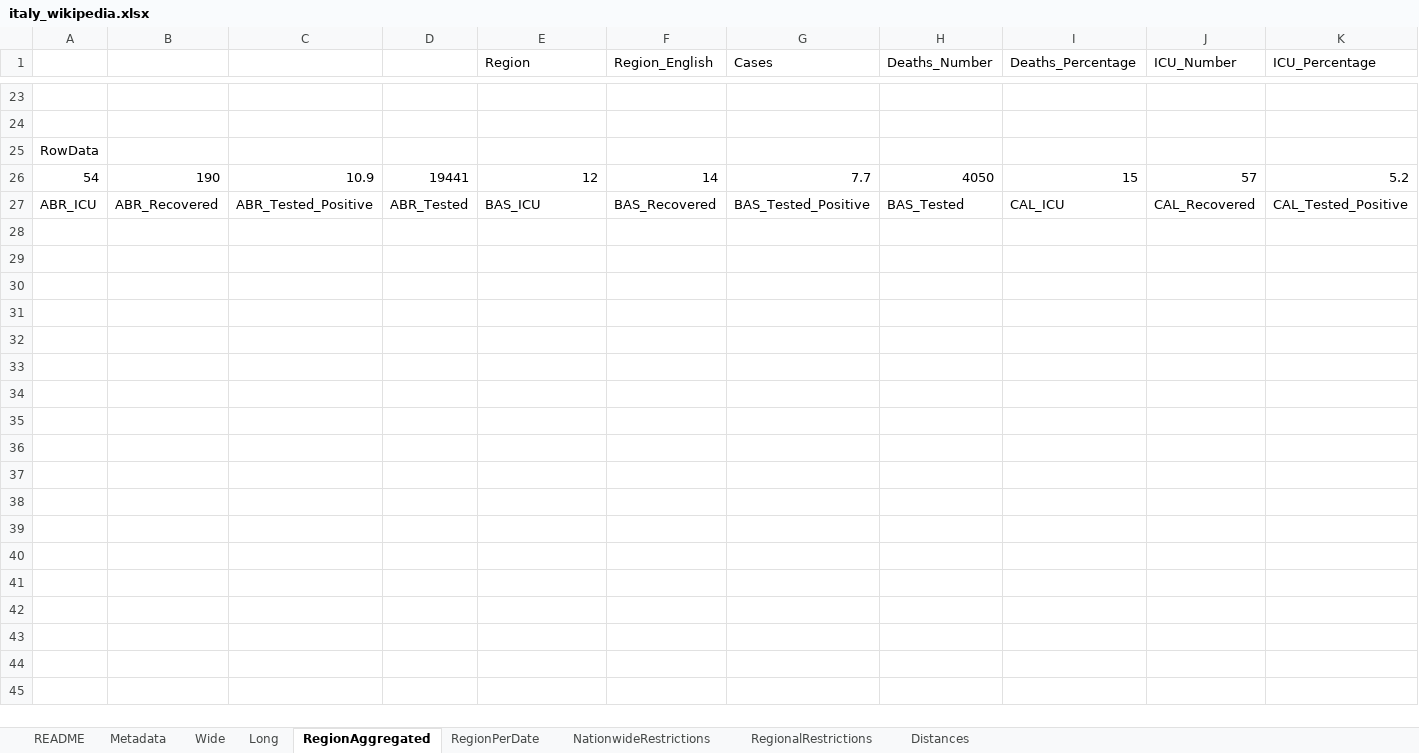
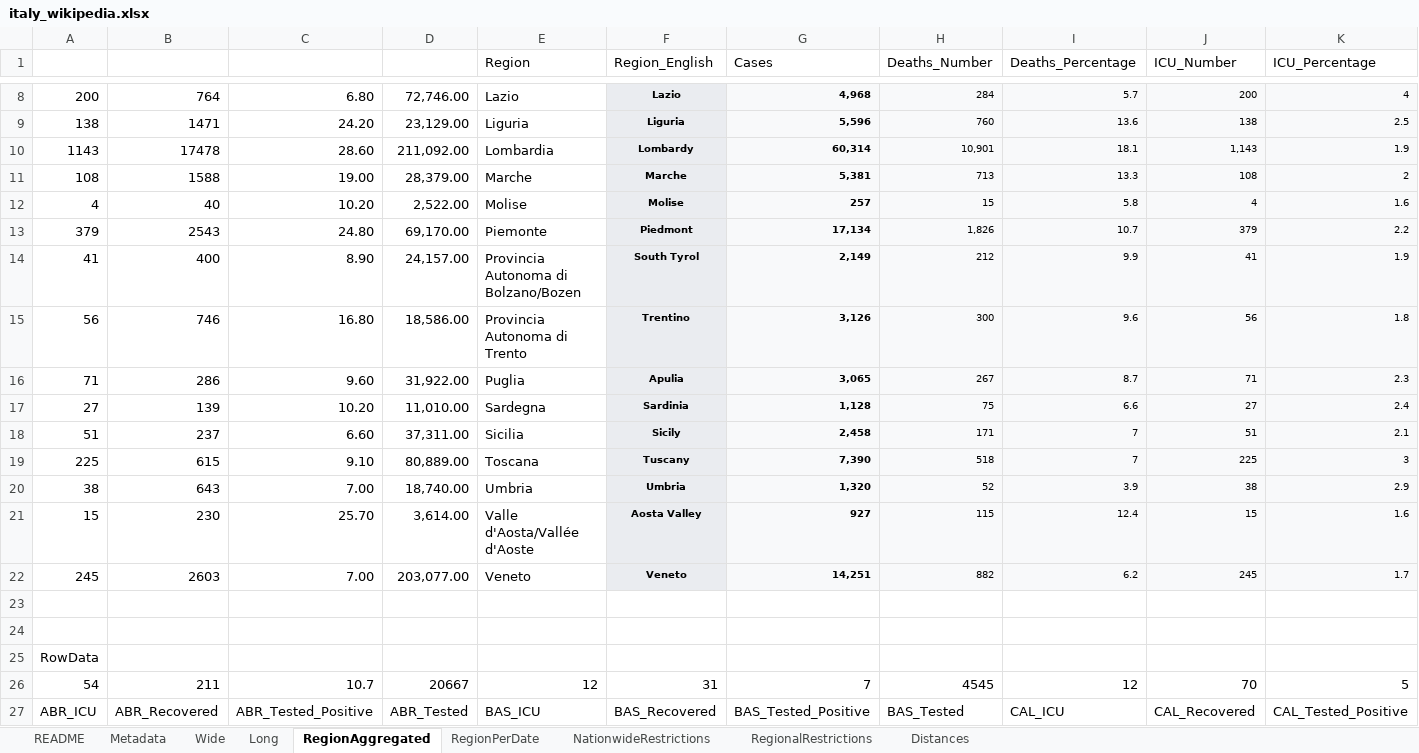
Before and after one commit to mikeweltevrede/master_thesis_corona, an Excel workbook: data/italy_wikipedia.xlsx, sheet RegionAggregated, drawn as a sheet; only a part is shown, gaps mark what is left out; values as stored, in another font and other column widths than the file's, no borders; removed rows and columns are numbered as before the commit, all else as after; rows hold the shown columns only; the diff covers the shown part only; the diff names each change by its address in the sheet, - before the commit and + after, or states it on an @@ line.

Commit message:
Add April 13

```diff
--- a/data/italy_wikipedia.xlsx (sheet RegionAggregated)
+++ b/data/italy_wikipedia.xlsx (sheet RegionAggregated)
+row 8: 200 | 764 | 6.80 | 72,746.00 | Lazio | Lazio | 4,968 | 284 | 5.7 | 200 | 4
+row 9: 138 | 1471 | 24.20 | 23,129.00 | Liguria | Liguria | 5,596 | 760 | 13.6 | 138 | 2.5
+row 10: 1143 | 17478 | 28.60 | 211,092.00 | Lombardia | Lombardy | 60,314 | 10,901 | 18.1 | 1,143 | 1.9
+row 11: 108 | 1588 | 19.00 | 28,379.00 | Marche | Marche | 5,381 | 713 | 13.3 | 108 | 2
+row 12: 4 | 40 | 10.20 | 2,522.00 | Molise | Molise | 257 | 15 | 5.8 | 4 | 1.6
+row 13: 379 | 2543 | 24.80 | 69,170.00 | Piemonte | Piedmont | 17,134 | 1,826 | 10.7 | 379 | 2.2
+row 14: 41 | 400 | 8.90 | 24,157.00 | Provincia Autonoma di Bolzano/Bozen | South Tyrol | 2,149 | 212 | 9.9 | 41 | 1.9
+row 15: 56 | 746 | 16.80 | 18,586.00 | Provincia Autonoma di Trento | Trentino | 3,126 | 300 | 9.6 | 56 | 1.8
+row 16: 71 | 286 | 9.60 | 31,922.00 | Puglia | Apulia | 3,065 | 267 | 8.7 | 71 | 2.3
+row 17: 27 | 139 | 10.20 | 11,010.00 | Sardegna | Sardinia | 1,128 | 75 | 6.6 | 27 | 2.4
+row 18: 51 | 237 | 6.60 | 37,311.00 | Sicilia | Sicily | 2,458 | 171 | 7 | 51 | 2.1
+row 19: 225 | 615 | 9.10 | 80,889.00 | Toscana | Tuscany | 7,390 | 518 | 7 | 225 | 3
+row 20: 38 | 643 | 7.00 | 18,740.00 | Umbria | Umbria | 1,320 | 52 | 3.9 | 38 | 2.9
+row 21: 15 | 230 | 25.70 | 3,614.00 | Valle d'Aosta/Vallée d'Aoste | Aosta Valley | 927 | 115 | 12.4 | 15 | 1.6
+row 22: 245 | 2603 | 7.00 | 203,077.00 | Veneto | Veneto | 14,251 | 882 | 6.2 | 245 | 1.7
-row 26: 54 | 190 | 10.9 | 19441 | 12 | 14 | 7.7 | 4050 | 15 | 57 | 5.2
+row 26: 54 | 211 | 10.7 | 20667 | 12 | 31 | 7 | 4545 | 12 | 70 | 5
```
Also changed, not shown: 6 added rows and 21 removed rows elsewhere in this sheet, sheet RegionPerDate, sheet Long, sheet Wide, sheet NationwideRestrictions, sheet Metadata.
